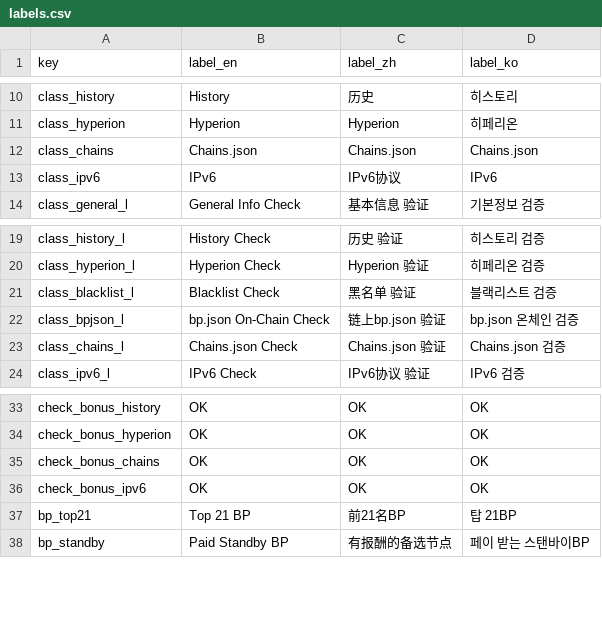
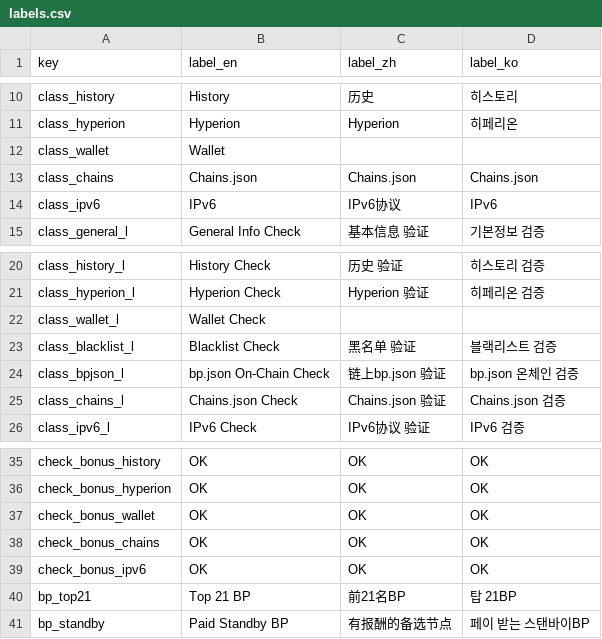
Before and after one commit to EOS-Nation/bpvalidate, a CSV file: config/labels.csv, drawn as a sheet; only a part is shown, gaps mark what is left out; the diff names each change by its address in the sheet, - before the commit and + after, or states it on an @@ line.

```diff
--- a/config/labels.csv
+++ b/config/labels.csv
+row 12: class_wallet | Wallet
+row 22: class_wallet_l | Wallet Check
+row 37: check_bonus_wallet | OK | OK | OK
```
Also changed, not shown: config/chains.csv, 3 other files.
